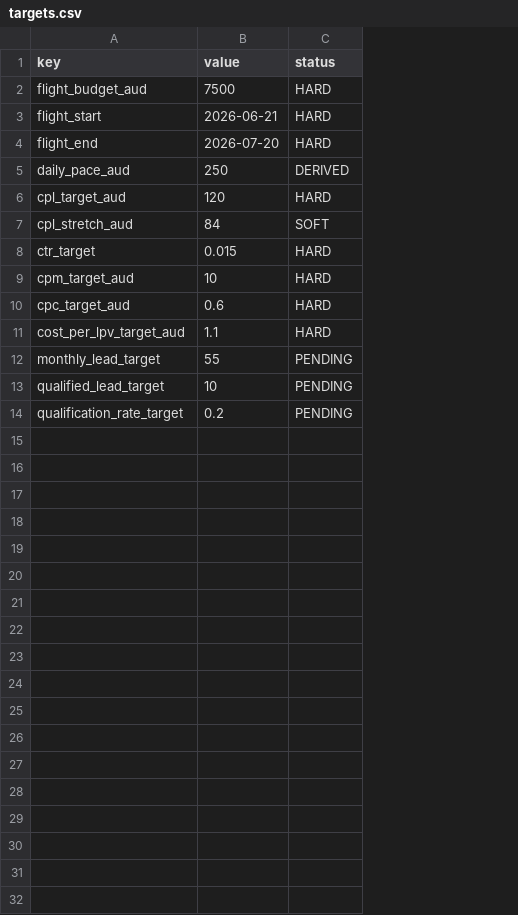
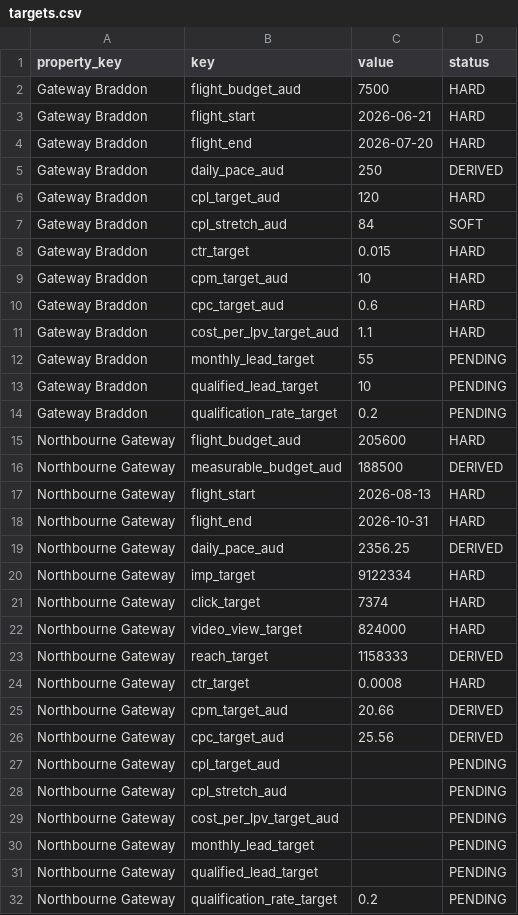
Before and after one commit to ianfernandez581/bidbrain-analytics, a CSV file: clients/client_geocon/targets/targets.csv, drawn as a sheet; the diff names each change by its address in the sheet, - before the commit and + after, or states it on an @@ line.

```diff
--- a/clients/client_geocon/targets/targets.csv
+++ b/clients/client_geocon/targets/targets.csv
+column A (property_key), rows 2-14: all Gateway Braddon
+row 15: Northbourne Gateway | flight_budget_aud | 205600 | HARD
+row 16: Northbourne Gateway | measurable_budget_aud | 188500 | DERIVED
+row 17: Northbourne Gateway | flight_start | 2026-08-13 | HARD
+row 18: Northbourne Gateway | flight_end | 2026-10-31 | HARD
+row 19: Northbourne Gateway | daily_pace_aud | 2356.25 | DERIVED
+row 20: Northbourne Gateway | imp_target | 9122334 | HARD
+row 21: Northbourne Gateway | click_target | 7374 | HARD
+row 22: Northbourne Gateway | video_view_target | 824000 | HARD
+row 23: Northbourne Gateway | reach_target | 1158333 | DERIVED
+row 24: Northbourne Gateway | ctr_target | 0.0008 | HARD
+row 25: Northbourne Gateway | cpm_target_aud | 20.66 | DERIVED
+row 26: Northbourne Gateway | cpc_target_aud | 25.56 | DERIVED
+row 27: Northbourne Gateway | cpl_target_aud |  | PENDING
+row 28: Northbourne Gateway | cpl_stretch_aud |  | PENDING
+row 29: Northbourne Gateway | cost_per_lpv_target_aud |  | PENDING
+row 30: Northbourne Gateway | monthly_lead_target |  | PENDING
+row 31: Northbourne Gateway | qualified_lead_target |  | PENDING
+row 32: Northbourne Gateway | qualification_rate_target | 0.2 | PENDING
```
Also changed, not shown: 35 other files.
